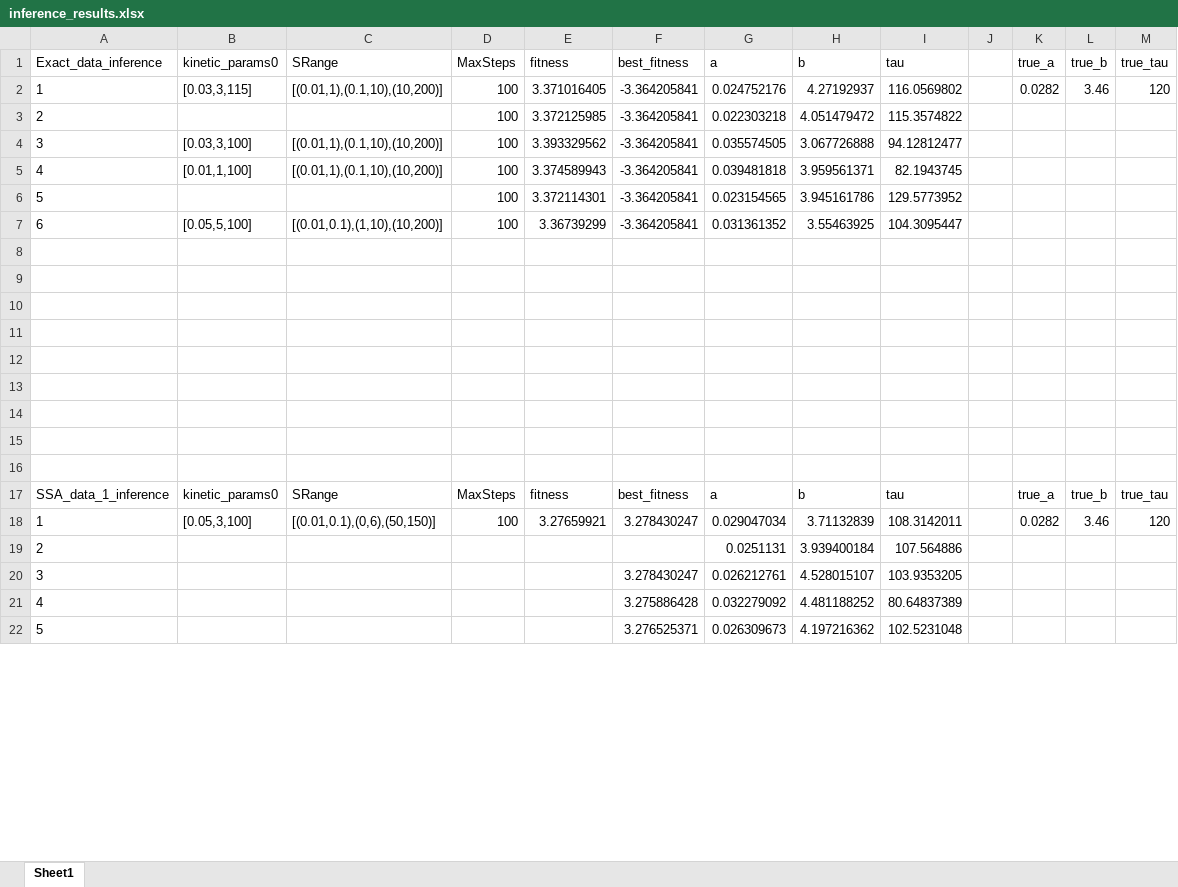
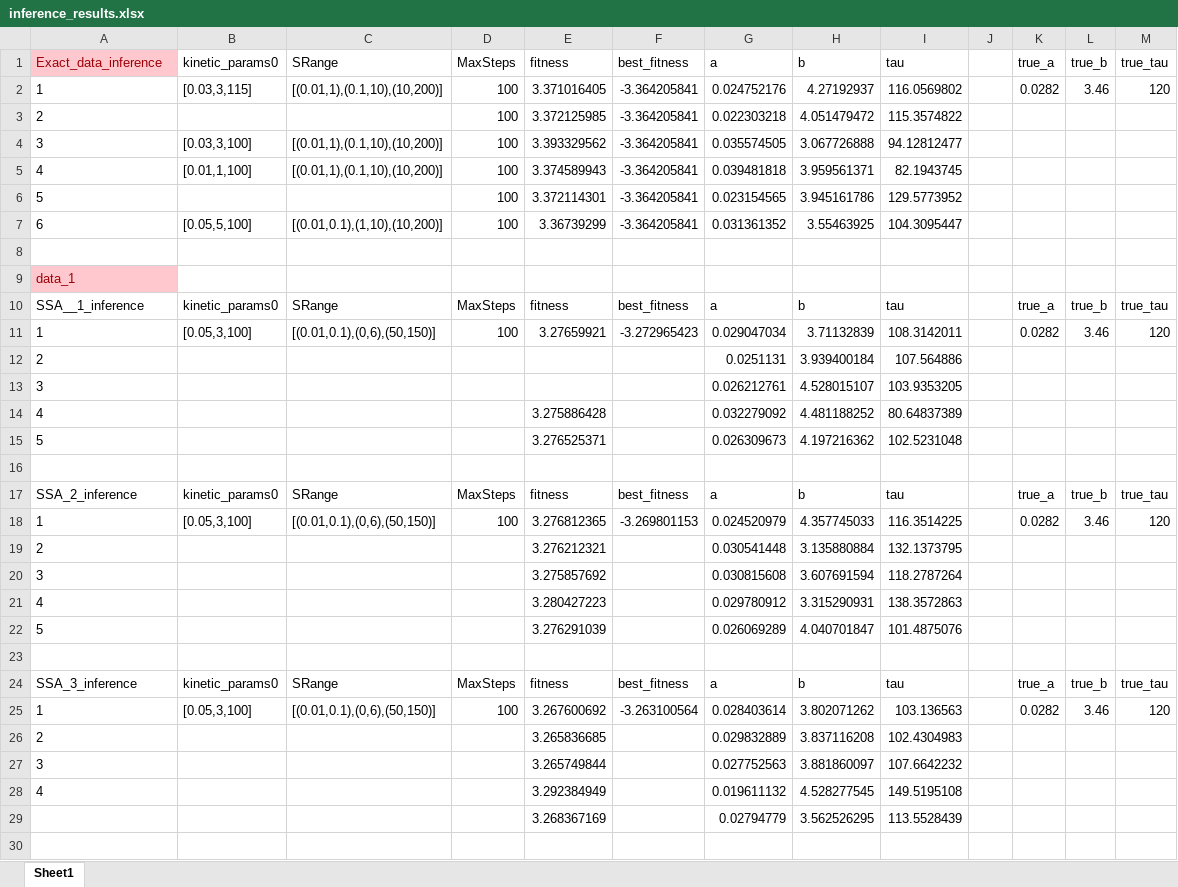
Before and after one commit to X-Y-Zhou/VAE-CME, an Excel workbook: Bursty/Infrence/inference_results.xlsx, sheet Sheet1, drawn as a sheet; only a part is shown; values as stored, in another font and other column widths than the file's, no borders; removed rows and columns are numbered as before the commit, all else as after; the diff covers the shown part only; the diff names each change by its address in the sheet, - before the commit and + after, or states it on an @@ line.

```diff
--- a/Bursty/Infrence/inference_results.xlsx (sheet Sheet1)
+++ b/Bursty/Infrence/inference_results.xlsx (sheet Sheet1)
@@ A1 fill: none → #FFC7CE, text colour: black → #9C0006 @@
+row 9: data_1
+row 10: SSA__1_inference | kinetic_params0 | SRange | MaxSteps | fitness | best_fitness | a | b | tau |  | true_a | true_b | true_tau
+row 11: 1 | [0.05,3,100] | [(0.01,0.1),(0,6),(50,150)] | 100 | 3.27659921 | -3.272965423 | 0.029047034 | 3.71132839 | 108.3142011 |  | 0.0282 | 3.46 | 120
@@ row 19 moved to row 12: 2 @@
+row 13: 3 |  |  |  |  |  | 0.026212761 | 4.528015107 | 103.9353205
+row 14: 4 |  |  |  | 3.275886428 |  | 0.032279092 | 4.481188252 | 80.64837389
+row 15: 5 |  |  |  | 3.276525371 |  | 0.026309673 | 4.197216362 | 102.5231048
+row 17: SSA_2_inference | kinetic_params0 | SRange | MaxSteps | fitness | best_fitness | a | b | tau |  | true_a | true_b | true_tau
+row 18: 1 | [0.05,3,100] | [(0.01,0.1),(0,6),(50,150)] | 100 | 3.276812365 | -3.269801153 | 0.024520979 | 4.357745033 | 116.3514225 |  | 0.0282 | 3.46 | 120
+row 19: 2 |  |  |  | 3.276212321 |  | 0.030541448 | 3.135880884 | 132.1373795
+row 20: 3 |  |  |  | 3.275857692 |  | 0.030815608 | 3.607691594 | 118.2787264
+row 21: 4 |  |  |  | 3.280427223 |  | 0.029780912 | 3.315290931 | 138.3572863
+row 22: 5 |  |  |  | 3.276291039 |  | 0.026069289 | 4.040701847 | 101.4875076
+row 24: SSA_3_inference | kinetic_params0 | SRange | MaxSteps | fitness | best_fitness | a | b | tau |  | true_a | true_b | true_tau
+row 25: 1 | [0.05,3,100] | [(0.01,0.1),(0,6),(50,150)] | 100 | 3.267600692 | -3.263100564 | 0.028403614 | 3.802071262 | 103.136563 |  | 0.0282 | 3.46 | 120
+row 26: 2 |  |  |  | 3.265836685 |  | 0.029832889 | 3.837116208 | 102.4304983
+row 27: 3 |  |  |  | 3.265749844 |  | 0.027752563 | 3.881860097 | 107.6642232
+row 28: 4 |  |  |  | 3.292384949 |  | 0.019611132 | 4.528277545 | 149.5195108
+row 29:  |  |  |  | 3.268367169 |  | 0.02794779 | 3.562526295 | 113.5528439
-row 12: (empty)
-row 13: (empty)
-row 14: (empty)
-row 15: (empty)
-row 16: (empty)
-row 17: SSA_data_1_inference | kinetic_params0 | SRange | MaxSteps | fitness | best_fitness | a | b | tau |  | true_a | true_b | true_tau
-row 18: 1 | [0.05,3,100] | [(0.01,0.1),(0,6),(50,150)] | 100 | 3.27659921 | 3.278430247 | 0.029047034 | 3.71132839 | 108.3142011 |  | 0.0282 | 3.46 | 120
-row 20: 3 |  |  |  |  | 3.278430247 | 0.026212761 | 4.528015107 | 103.9353205
-row 21: 4 |  |  |  |  | 3.275886428 | 0.032279092 | 4.481188252 | 80.64837389
-row 22: 5 |  |  |  |  | 3.276525371 | 0.026309673 | 4.197216362 | 102.5231048
```
Also changed, not shown: 5 added rows, 7 removed rows, 2 edited cells and cell formats elsewhere in this sheet, 16 other files.
